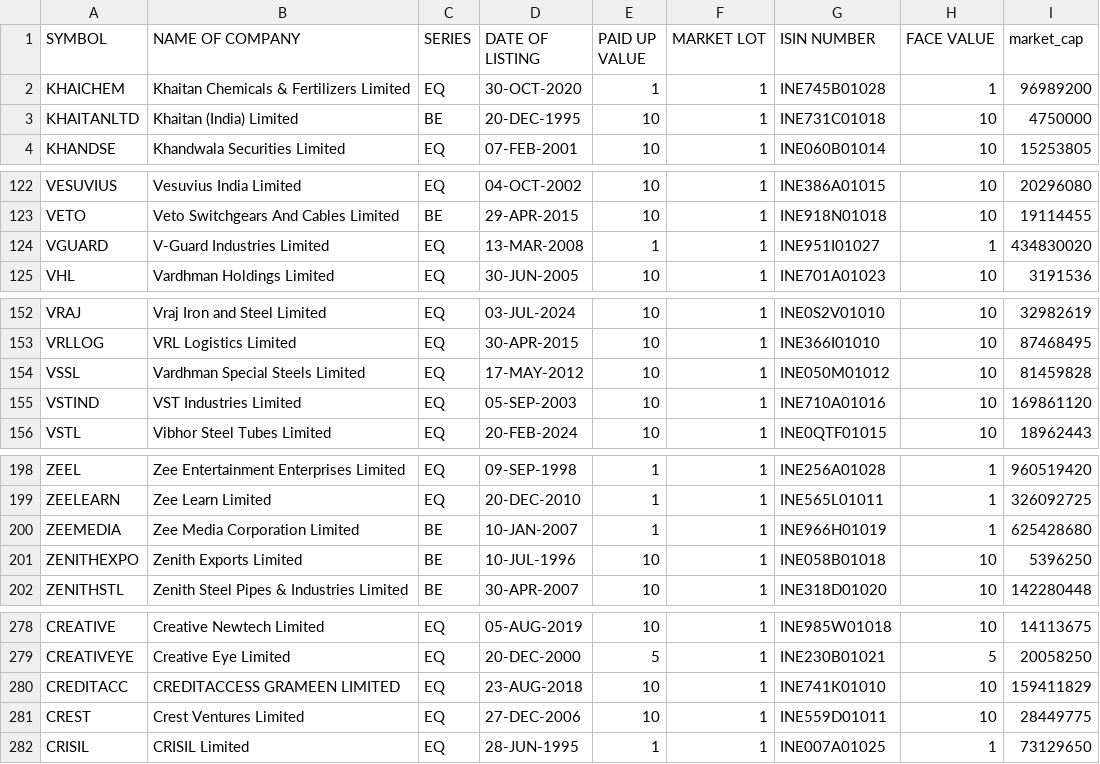
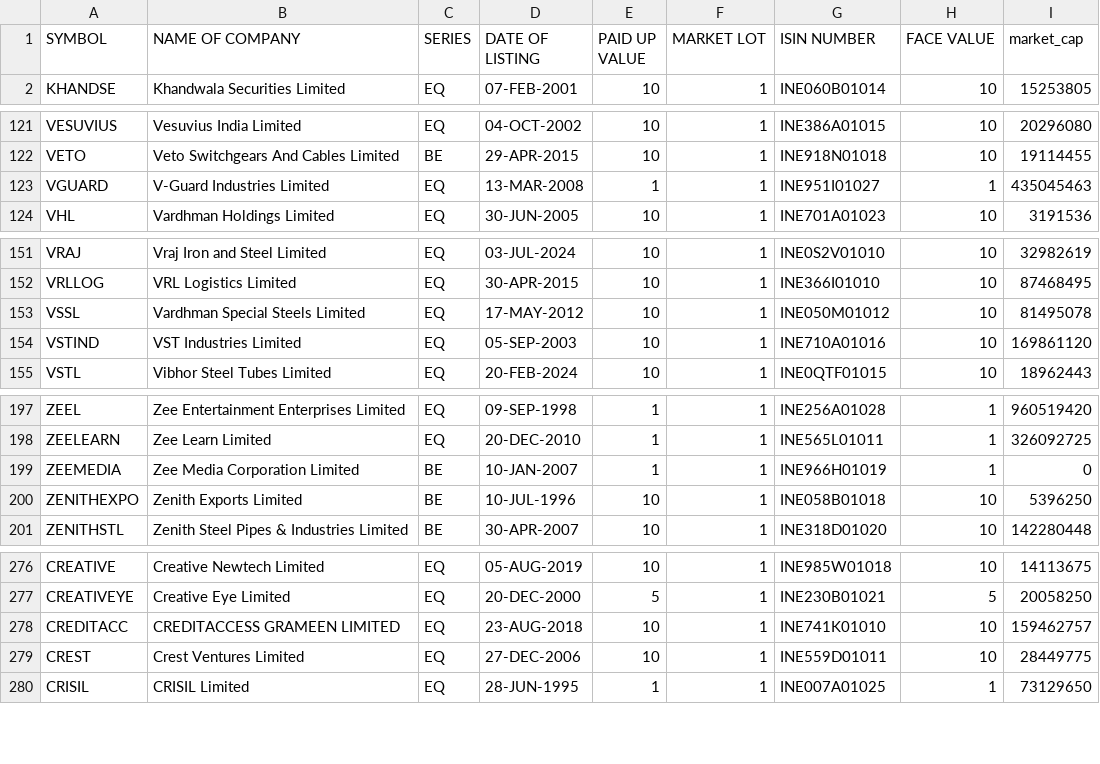
Before and after one commit to sggovtech/githubactions2, a CSV file: combined_instruments_N.csv, drawn as a sheet; only a part is shown, gaps mark what is left out; the diff covers the shown part only.

```diff
--- a/combined_instruments_N.csv
+++ b/combined_instruments_N.csv
@@ -1,4 +1,2 @@
 SYMBOL,NAME OF COMPANY, SERIES, DATE OF LISTING, PAID UP VALUE, MARKET LOT, ISIN NUMBER, FACE VALUE,market_cap
-KHAICHEM,Khaitan Chemicals & Fertilizers Limited,EQ,30-OCT-2020,1,1,INE745B01028,1,96989200
-KHAITANLTD,Khaitan (India) Limited,BE,20-DEC-1995,10,1,INE731C01018,10,4750000
 KHANDSE,Khandwala Securities Limited,EQ,07-FEB-2001,10,1,INE060B01014,10,15253805
@@ -123,3 +122,3 @@ VESUVIUS,Vesuvius India Limited,EQ,04-OCT-2002,10,1,INE386A01015,10,20296080
 VETO,Veto Switchgears And Cables Limited,BE,29-APR-2015,10,1,INE918N01018,10,19114455
-VGUARD,V-Guard Industries Limited,EQ,13-MAR-2008,1,1,INE951I01027,1,434830020
+VGUARD,V-Guard Industries Limited,EQ,13-MAR-2008,1,1,INE951I01027,1,435045463
 VHL,Vardhman Holdings Limited,EQ,30-JUN-2005,10,1,INE701A01023,10,3191536
@@ -153,3 +152,3 @@ VRAJ,Vraj Iron and Steel Limited,EQ,03-JUL-2024,10,1,INE0S2V01010,10,32982619
 VRLLOG,VRL Logistics Limited,EQ,30-APR-2015,10,1,INE366I01010,10,87468495
-VSSL,Vardhman Special Steels Limited,EQ,17-MAY-2012,10,1,INE050M01012,10,81459828
+VSSL,Vardhman Special Steels Limited,EQ,17-MAY-2012,10,1,INE050M01012,10,81495078
 VSTIND,VST Industries Limited,EQ,05-SEP-2003,10,1,INE710A01016,10,169861120
@@ -199,3 +198,3 @@ ZEEL,Zee Entertainment Enterprises Limited,EQ,09-SEP-1998,1,1,INE256A01028,1,960
 ZEELEARN,Zee Learn Limited,EQ,20-DEC-2010,1,1,INE565L01011,1,326092725
-ZEEMEDIA,Zee Media Corporation Limited,BE,10-JAN-2007,1,1,INE966H01019,1,625428680
+ZEEMEDIA,Zee Media Corporation Limited,BE,10-JAN-2007,1,1,INE966H01019,1,0
 ZENITHEXPO,Zenith Exports Limited,BE,10-JUL-1996,10,1,INE058B01018,10,5396250
@@ -279,3 +277,3 @@ CREATIVE,Creative Newtech Limited,EQ,05-AUG-2019,10,1,INE985W01018,10,14113675
 CREATIVEYE,Creative Eye Limited,EQ,20-DEC-2000,5,1,INE230B01021,5,20058250
-CREDITACC,CREDITACCESS GRAMEEN LIMITED,EQ,23-AUG-2018,10,1,INE741K01010,10,159411829
+CREDITACC,CREDITACCESS GRAMEEN LIMITED,EQ,23-AUG-2018,10,1,INE741K01010,10,159462757
 CREST,Crest Ventures Limited,EQ,27-DEC-2006,10,1,INE559D01011,10,28449775
```
Also changed, not shown: 3 added rows, 7 removed rows, 14 moved rows and 16 edited cells elsewhere in this file.
